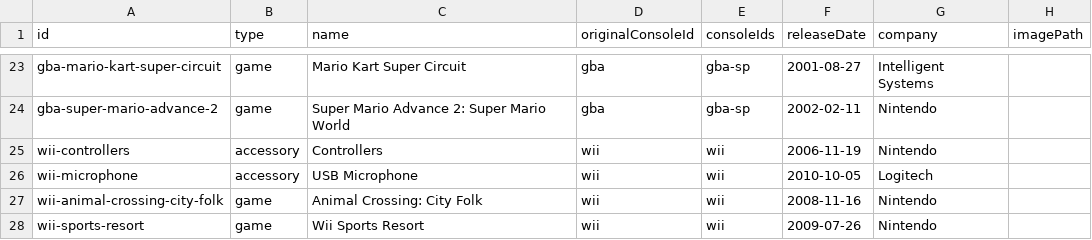
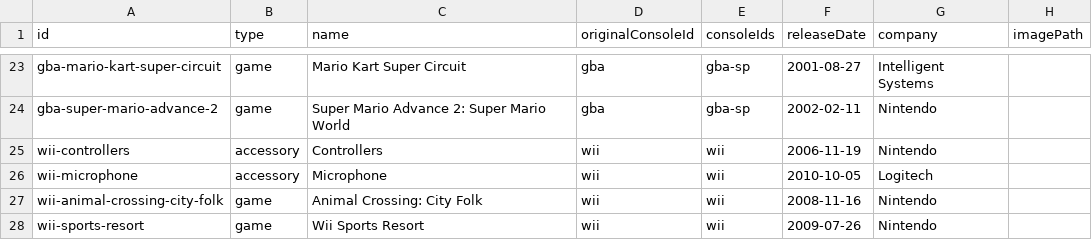
Before and after one commit to joshcummingsdesign/retrobin, a CSV file: public/data/items.csv, drawn as a sheet; only a part is shown, gaps mark what is left out.

```diff
--- a/public/data/items.csv
+++ b/public/data/items.csv
@@ -25,3 +25,3 @@ gba-super-mario-advance-2,game,Super Mario Advance 2: Super Mario World,gba,gba-
 wii-controllers,accessory,Controllers,wii,wii,2006-11-19,Nintendo,
-wii-microphone,accessory,USB Microphone,wii,wii,2010-10-05,Logitech,
+wii-microphone,accessory,Microphone,wii,wii,2010-10-05,Logitech,
 wii-animal-crossing-city-folk,game,Animal Crossing: City Folk,wii,wii,2008-11-16,Nintendo,
```
Also changed, not shown: 2 other files.
